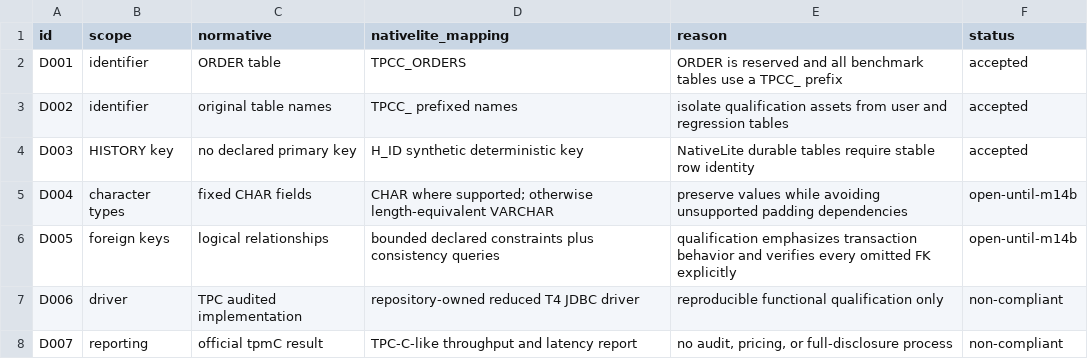
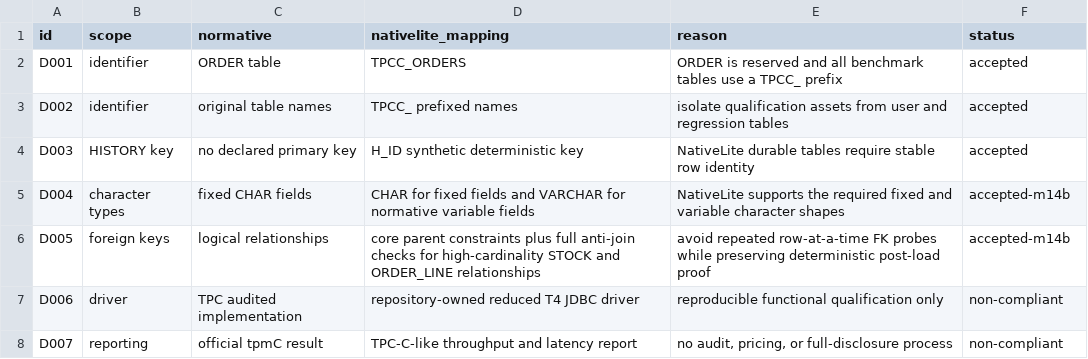
Before and after one commit to weiqxu/Trafodion-NativeLite, a TSV file: benchmarks/tpcc/dialect-deviations.tsv, drawn as a sheet.

Commit message:
feat(local-lite): implement M14B TPC-C loader

```diff
--- a/benchmarks/tpcc/dialect-deviations.tsv
+++ b/benchmarks/tpcc/dialect-deviations.tsv
@@ -4,4 +4,4 @@ D002	identifier	original table names	TPCC_ prefixed names	isolate qualification
 D003	HISTORY key	no declared primary key	H_ID synthetic deterministic key	NativeLite durable tables require stable row identity	accepted
-D004	character types	fixed CHAR fields	CHAR where supported; otherwise length-equivalent VARCHAR	preserve values while avoiding unsupported padding dependencies	open-until-m14b
-D005	foreign keys	logical relationships	bounded declared constraints plus consistency queries	qualification emphasizes transaction behavior and verifies every omitted FK explicitly	open-until-m14b
+D004	character types	fixed CHAR fields	CHAR for fixed fields and VARCHAR for normative variable fields	NativeLite supports the required fixed and variable character shapes	accepted-m14b
+D005	foreign keys	logical relationships	core parent constraints plus full anti-join checks for high-cardinality STOCK and ORDER_LINE relationships	avoid repeated row-at-a-time FK probes while preserving deterministic post-load proof	accepted-m14b
 D006	driver	TPC audited implementation	repository-owned reduced T4 JDBC driver	reproducible functional qualification only	non-compliant
```
Also changed, not shown: 12 other files.
